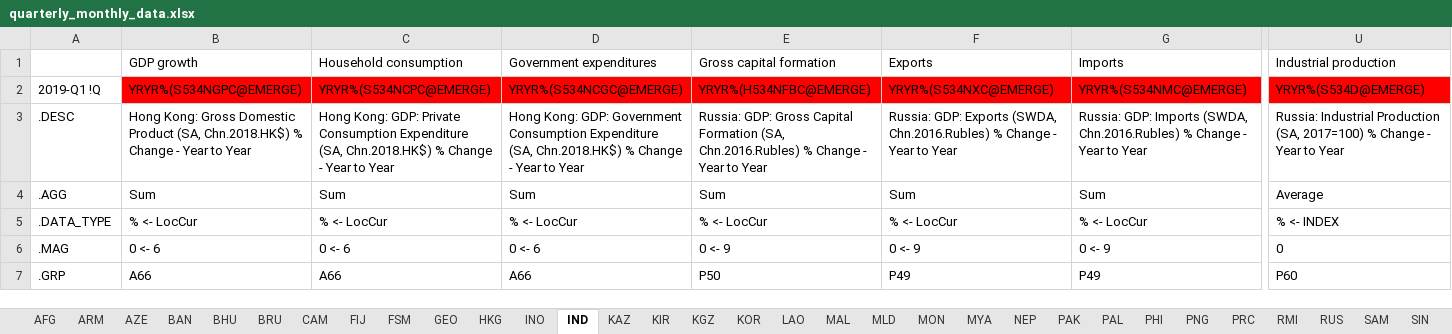
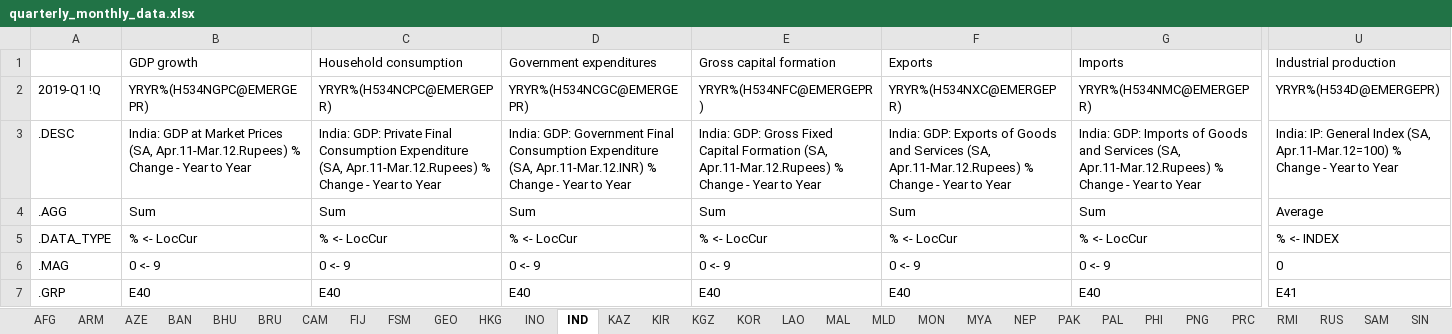
Before and after one commit to jessonpagaduan/ADO-Russia, an Excel workbook: quarterly_monthly_data.xlsx, sheet IND, drawn as a sheet; only a part is shown, gaps mark what is left out; values as stored, in another font and other column widths than the file's, no borders; the diff covers the shown part only; the diff names each change by its address in the sheet, - before the commit and + after, or states it on an @@ line.

```diff
--- a/quarterly_monthly_data.xlsx (sheet IND)
+++ b/quarterly_monthly_data.xlsx (sheet IND)
-B2: YRYR%(S534NGPC@EMERGE)
+B2: YRYR%(H534NGPC@EMERGEPR)
-B2:G2 fill: #FF0000
+B2:G2 fill: none
-C2: YRYR%(S534NCPC@EMERGE)
+C2: YRYR%(H534NCPC@EMERGEPR)
-D2: YRYR%(S534NCGC@EMERGE)
+D2: YRYR%(H534NCGC@EMERGEPR)
-E2: YRYR%(H534NFBC@EMERGE)
+E2: YRYR%(H534NFC@EMERGEPR)
-F2: YRYR%(S534NXC@EMERGE)
+F2: YRYR%(H534NXC@EMERGEPR)
-G2: YRYR%(S534NMC@EMERGE)
+G2: YRYR%(H534NMC@EMERGEPR)
-U2: YRYR%(S534D@EMERGE)
+U2: YRYR%(H534D@EMERGEPR)
-U2 fill: #FF0000
+U2 fill: none
-B3: Hong Kong: Gross Domestic Product (SA, Chn.2018.HK$) % Change…
+B3: India: GDP at Market Prices (SA, Apr.11-Mar.12.Rupees) % Change…
-C3: Hong Kong: GDP: Private Consumption Expenditure (SA, Chn.2018.HK$) % Change…
+C3: India: GDP: Private Final Consumption Expenditure (SA, Apr.11-Mar.12.Rupees) % Change…
-D3: Hong Kong: GDP: Government Consumption Expenditure (SA, Chn.2018.HK$) % Change…
+D3: India: GDP: Government Final Consumption Expenditure (SA, Apr.11-Mar.12.INR) % Change…
-E3: Russia: GDP: Gross Capital Formation (SA, Chn.2016.Rubles) % Change…
+E3: India: GDP: Gross Fixed Capital Formation (SA, Apr.11-Mar.12.Rupees) % Change…
-F3: Russia: GDP: Exports (SWDA, Chn.2016.Rubles) % Change…
+F3: India: GDP: Exports of Goods and Services (SA, Apr.11-Mar.12.Rupees) % Change…
-G3: Russia: GDP: Imports (SWDA, Chn.2016.Rubles) % Change…
+G3: India: GDP: Imports of Goods and Services (SA, Apr.11-Mar.12.Rupees) % Change…
-U3: Russia: Industrial Production (SA, 2017=100) % Change…
+U3: India: IP: General Index (SA, Apr.11-Mar.12=100) % Change…
-B6: 0 <- 6
+B6: 0 <- 9
-C6: 0 <- 6
+C6: 0 <- 9
-D6: 0 <- 6
+D6: 0 <- 9
-B7: A66
+B7: E40
-C7: A66
+C7: E40
-D7: A66
+D7: E40
-E7: P50
+E7: E40
-F7: P49
+F7: E40
-G7: P49
+G7: E40
-U7: P60
+U7: E41
```
Also changed, not shown: 124 edited cells and cell formats elsewhere in this sheet, formulas that keep their value, all-data.xlsx, 1 other file.
